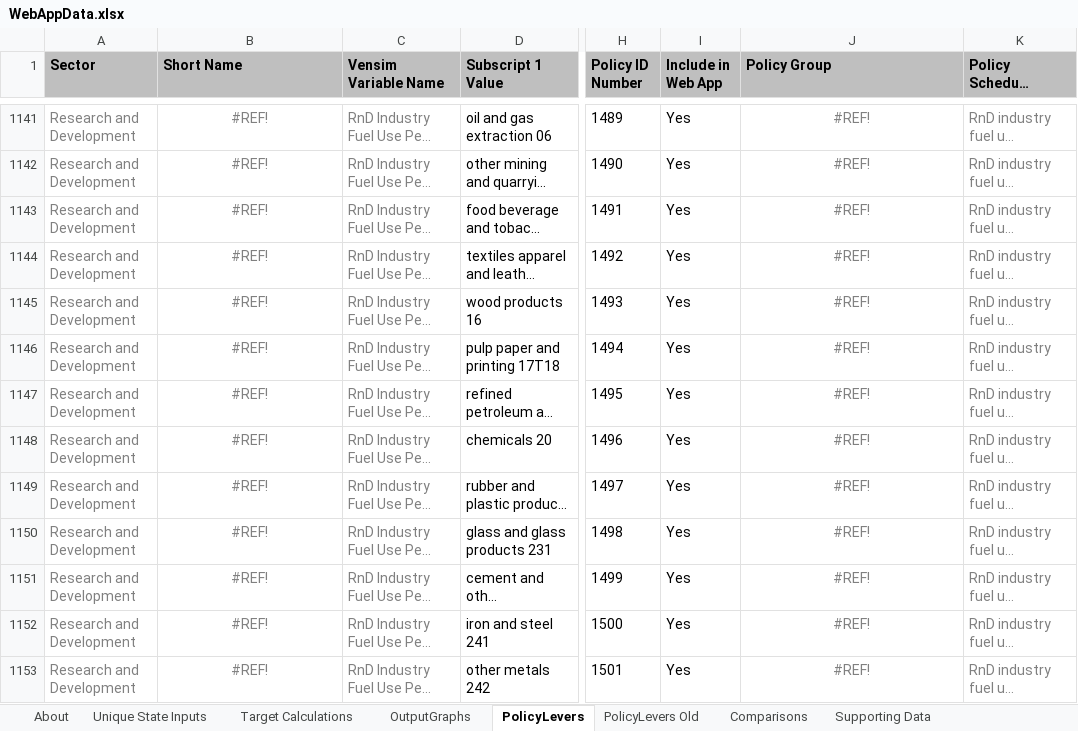
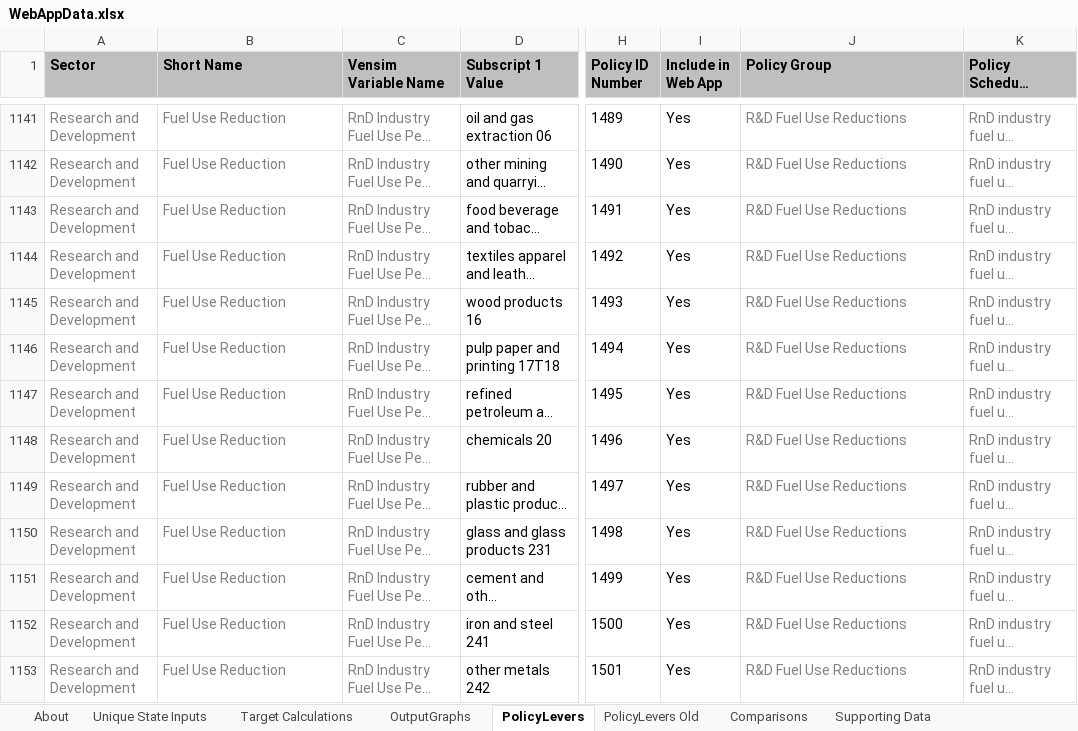
Before and after one commit to EnergyInnovation/eps-newmexico, an Excel workbook: WebAppData.xlsx, sheet PolicyLevers, drawn as a sheet; only a part is shown, gaps mark what is left out; long unchanged cells end in …; values as stored, in another font and other column widths than the file's, no borders; conditional formats not drawn; the diff covers the shown part only; the diff names each change by its address in the sheet, - before the commit and + after, or states it on an @@ line.

```diff
--- a/WebAppData.xlsx (sheet PolicyLevers)
+++ b/WebAppData.xlsx (sheet PolicyLevers)
-B1141:B1153 alignment: center
+B1141:B1153 alignment: left
-B1141:B1153 (Short Name): #REF!
+B1141:B1153 (Short Name): Fuel Use Reduction
-J1141:J1153 alignment: center
+J1141:J1153 alignment: left
-J1141:J1153 (Policy Group): #REF!
+J1141:J1153 (Policy Group): R&D Fuel Use Reductions
```
Also changed, not shown: 3 removed rows, 112 edited cells and cell formats elsewhere in this sheet, sheet Target Calculations, sheet OutputGraphs, sheet Unique State Inputs, sheet ReferenceScenarios, sheet About, formulas that keep their value.
